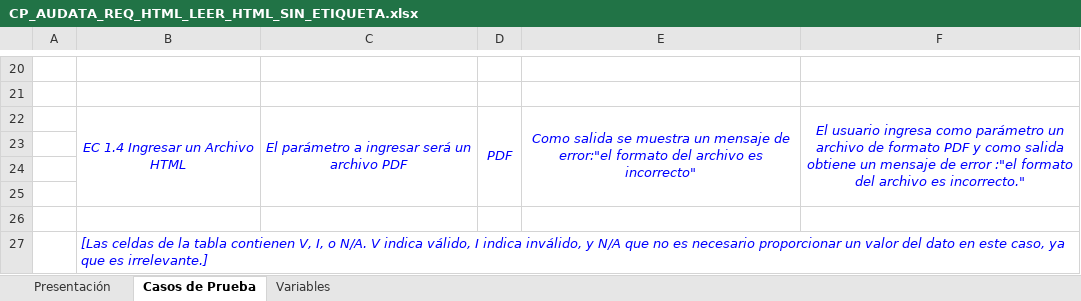
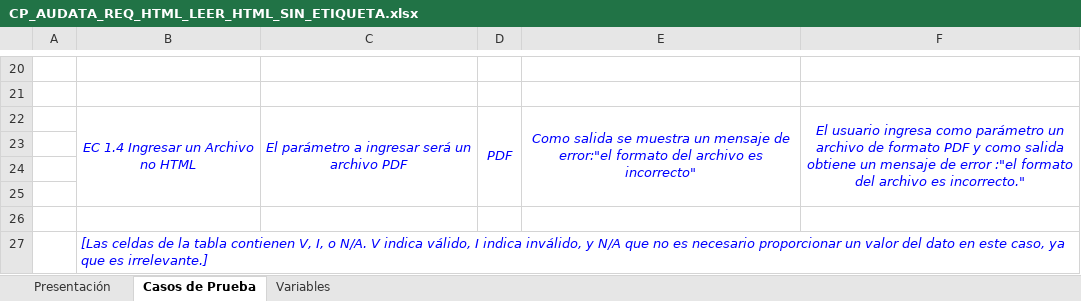
Before and after one commit to mandrade4/Documentacion-proyectoAdmin, an Excel workbook: Pruebas/DisenhoCasoPrueba/CP-Audata-Text-HTML/CP_AUDATA_REQ_HTML_LEER_HTML_SIN_ETIQUETA.xlsx, sheet Casos de Prueba, drawn as a sheet; only a part is shown, gaps mark what is left out; values as stored, in another font and other column widths than the file's, no borders; the diff names each change by its address in the sheet, - before the commit and + after, or states it on an @@ line.

Commit message:
actualizar

```diff
--- a/Pruebas/DisenhoCasoPrueba/CP-Audata-Text-HTML/CP_AUDATA_REQ_HTML_LEER_HTML_SIN_ETIQUETA.xlsx (sheet Casos de Prueba)
+++ b/Pruebas/DisenhoCasoPrueba/CP-Audata-Text-HTML/CP_AUDATA_REQ_HTML_LEER_HTML_SIN_ETIQUETA.xlsx (sheet Casos de Prueba)
-B22: EC 1.4 Ingresar un Archivo HTML
+B22: EC 1.4 Ingresar un Archivo no HTML
```
Also changed, not shown: charts or pictures.
